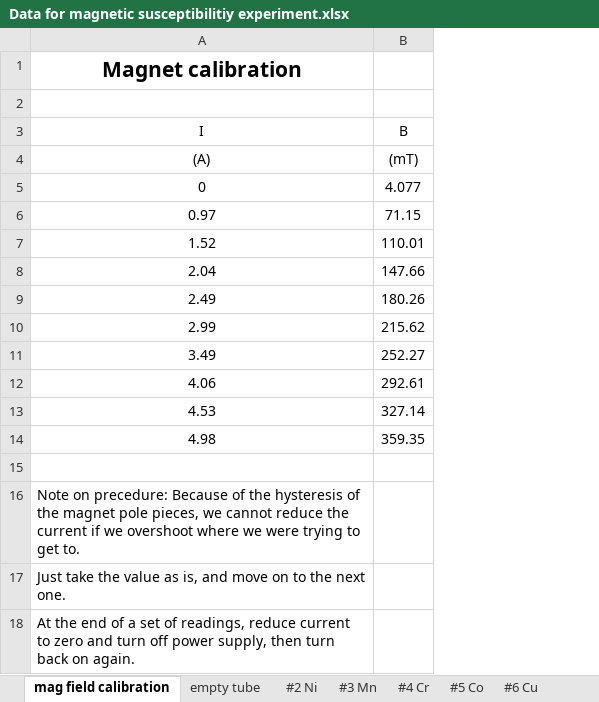
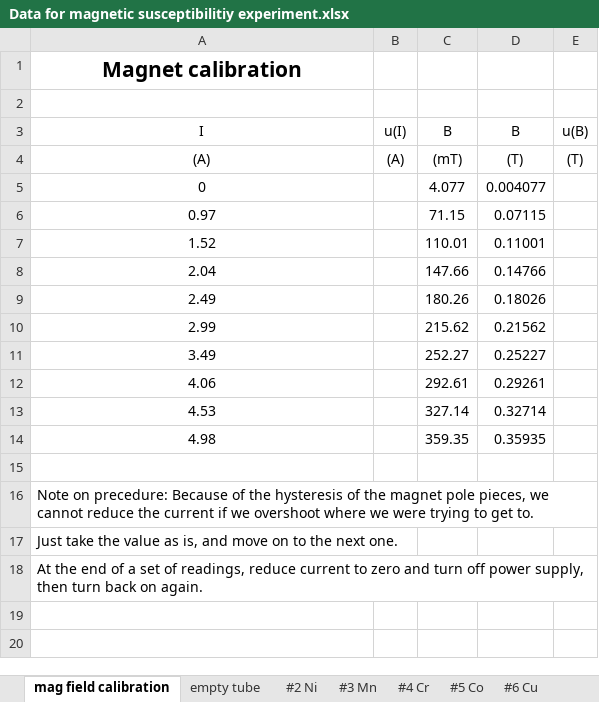
Before and after one commit to anabanami/PHS3000, an Excel workbook: code/log4/other_log4/Data for magnetic susceptibilitiy experiment.xlsx, sheet mag field calibration, drawn as a sheet; values as stored, in another font and other column widths than the file's, no borders; the diff names each change by its address in the sheet, - before the commit and + after, or states it on an @@ line.

```diff
--- a/code/log4/other_log4/Data for magnetic susceptibilitiy experiment.xlsx (sheet mag field calibration)
+++ b/code/log4/other_log4/Data for magnetic susceptibilitiy experiment.xlsx (sheet mag field calibration)
+column B (u(I)), row 4: (A)
+column D (B), rows 4-14: (T) | 0.004077 | 0.07115 | 0.11001 | 0.14766 | 0.18026 | 0.21562 | 0.25227 | 0.29261 | 0.32714 | 0.35935
+column E (u(B)), row 4: (T)
```
Also changed, not shown: sheet #5 Co, sheet #2 Ni, sheet #3 Mn, sheet #7 Mn, sheet #6 Cu, sheet #4 Cr, 1 more sheet, 8 other files.
